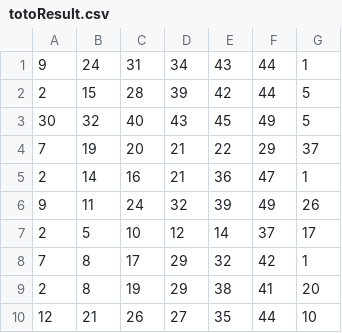
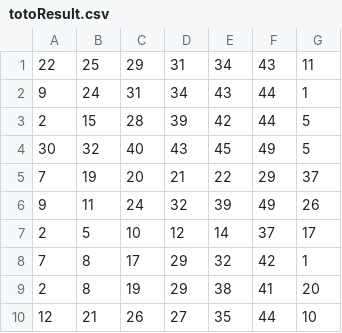
Before and after one commit to Websolution-sg/toto_predictor, a CSV file: totoResult.csv, drawn as a sheet; only a part is shown.

Commit message:
Fix workflow: Add latest TOTO results and enhance parsing for automated fetching

```diff
--- a/totoResult.csv
+++ b/totoResult.csv
@@ -1 +1,2 @@
+22,25,29,31,34,43,11
 9,24,31,34,43,44,1
@@ -4,3 +5,2 @@
 7,19,20,21,22,29,37
-2,14,16,21,36,47,1
 9,11,24,32,39,49,26
```
Also changed, not shown: 2 other files.
